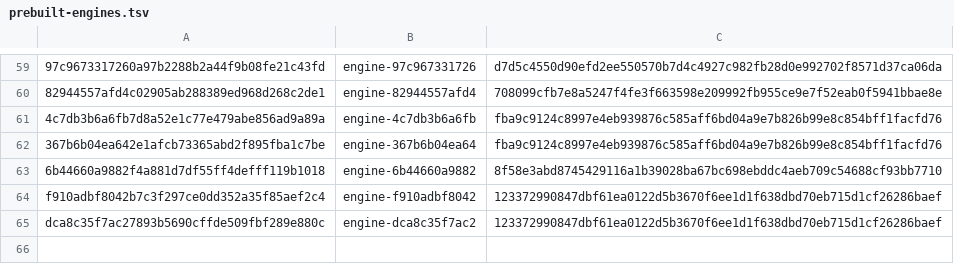
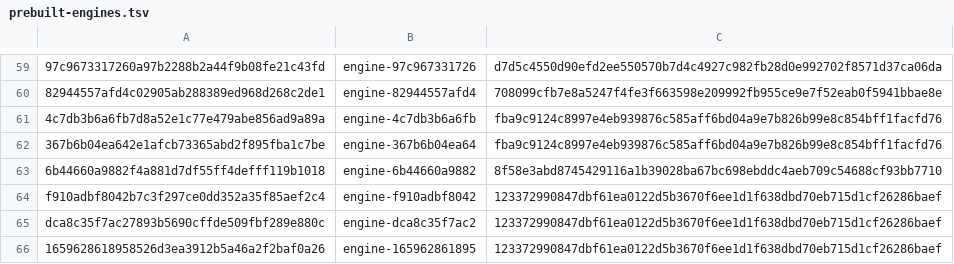
Before and after one commit to Arav-Arun/ardia, a TSV file: packages/ardiacore/prebuilt-engines.tsv, drawn as a sheet; only a part is shown, gaps mark what is left out; the diff names each change by its address in the sheet, - before the commit and + after, or states it on an @@ line.

```diff
--- a/packages/ardiacore/prebuilt-engines.tsv
+++ b/packages/ardiacore/prebuilt-engines.tsv
+row 66: 1659628618958526d3ea3912b5a46a2f2baf0a26 | engine-165962861895 | 123372990847dbf61ea0122d5b3670f6ee1d1f638dbd70eb715d1cf26286baef
```
Also changed, not shown: packages/ardiacore/prebuilt-engines-linux.tsv, 5 other files.
